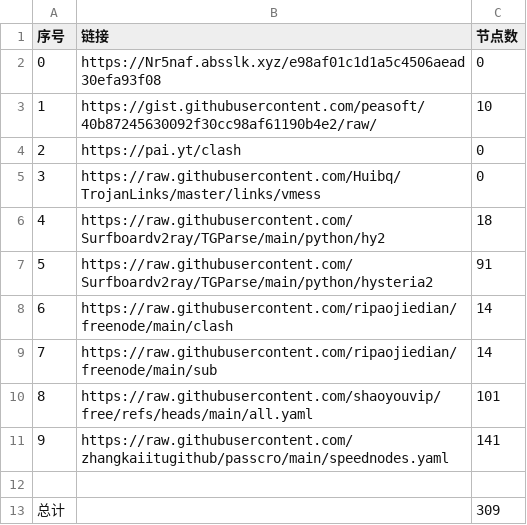
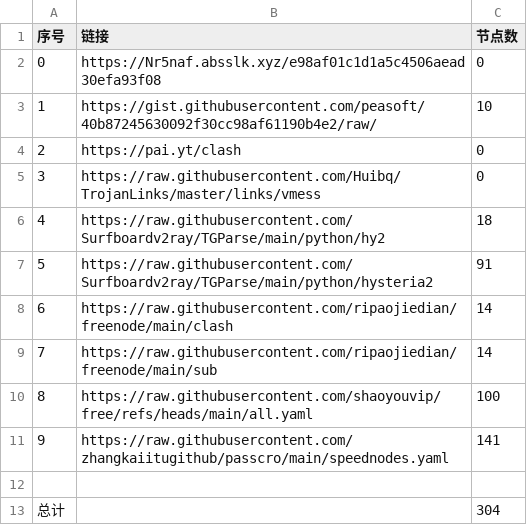
Before and after one commit to yangqh102/NoMoreWalls, a CSV file: list_result.csv, drawn as a sheet.

```diff
--- a/list_result.csv
+++ b/list_result.csv
@@ -9,5 +9,5 @@
 7,https://raw.githubusercontent.com/ripaojiedian/freenode/main/sub,14
-8,https://raw.githubusercontent.com/shaoyouvip/free/refs/heads/main/all.yaml,101
+8,https://raw.githubusercontent.com/shaoyouvip/free/refs/heads/main/all.yaml,100
 9,https://raw.githubusercontent.com/zhangkaiitugithub/passcro/main/speednodes.yaml,141
 
-总计,,309
+总计,,304
```
Also changed, not shown: 25 other files.
